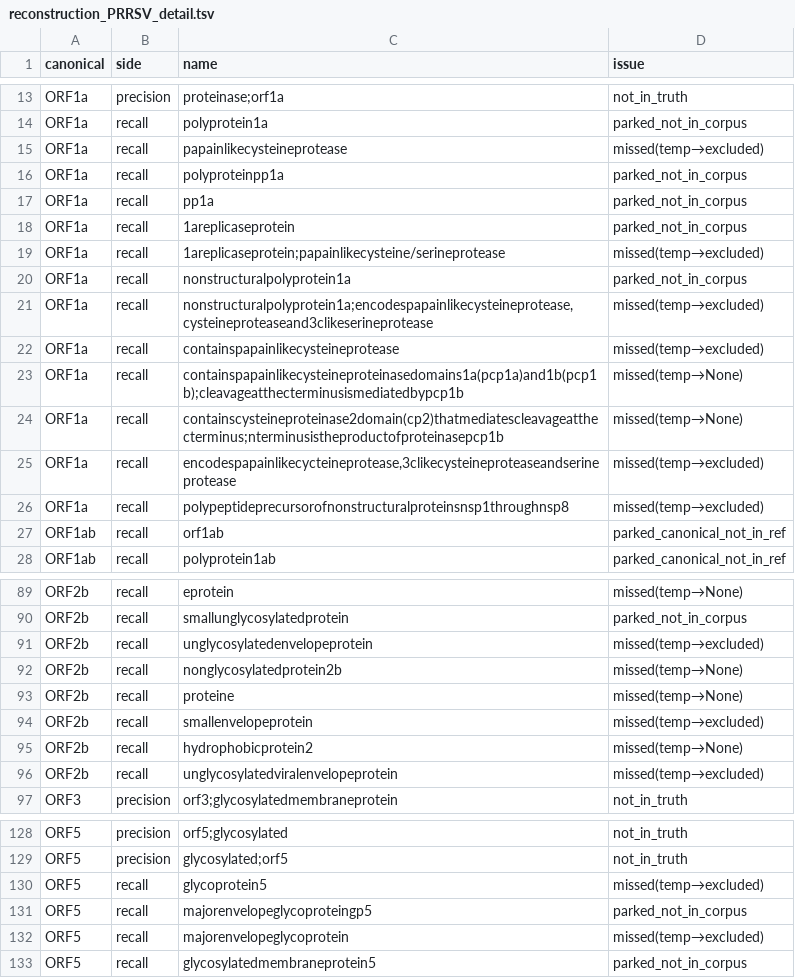
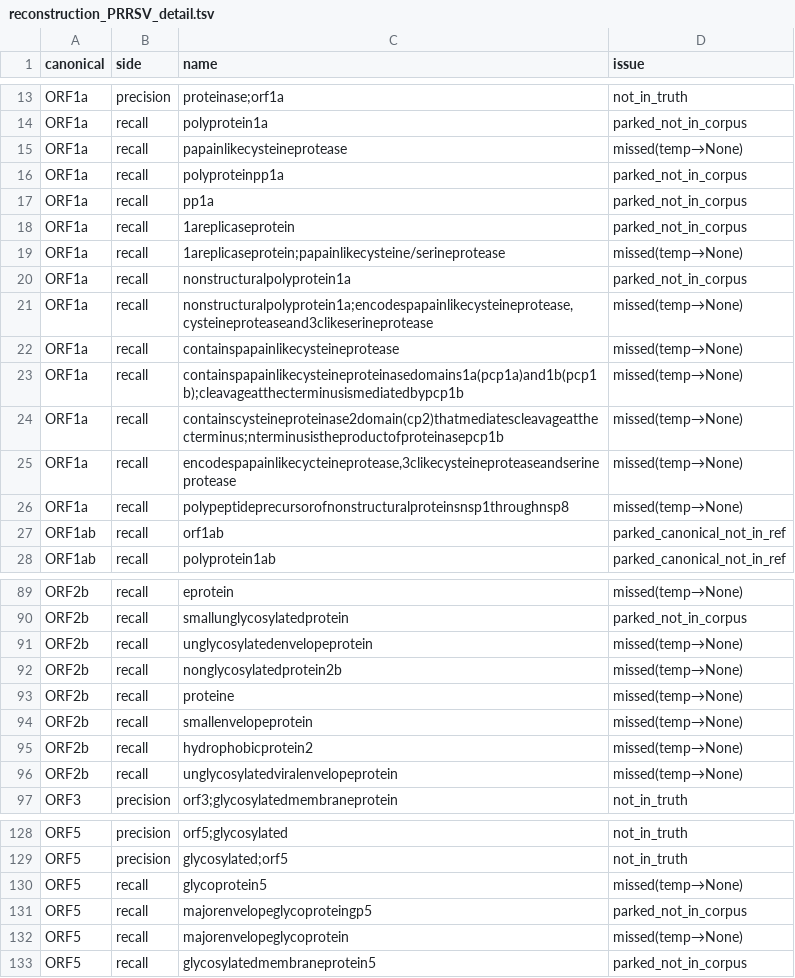
Before and after one commit to nhatminhhatesyou/viralift, a TSV file: app/validation/03_alias_suggestion/outputs/reconstruction_PRRSV_detail.tsv, drawn as a sheet; only a part is shown, gaps mark what is left out; the diff covers the shown part only.

```diff
--- a/app/validation/03_alias_suggestion/outputs/reconstruction_PRRSV_detail.tsv
+++ b/app/validation/03_alias_suggestion/outputs/reconstruction_PRRSV_detail.tsv
@@ -14,3 +14,3 @@ ORF1a	precision	proteinase;orf1a	not_in_truth
 ORF1a	recall	polyprotein1a	parked_not_in_corpus
-ORF1a	recall	papainlikecysteineprotease	missed(temp→excluded)
+ORF1a	recall	papainlikecysteineprotease	missed(temp→None)
 ORF1a	recall	polyproteinpp1a	parked_not_in_corpus
@@ -18,10 +18,10 @@ ORF1a	recall	pp1a	parked_not_in_corpus
 ORF1a	recall	1areplicaseprotein	parked_not_in_corpus
-ORF1a	recall	1areplicaseprotein;papainlikecysteine/serineprotease	missed(temp→excluded)
+ORF1a	recall	1areplicaseprotein;papainlikecysteine/serineprotease	missed(temp→None)
 ORF1a	recall	nonstructuralpolyprotein1a	parked_not_in_corpus
-ORF1a	recall	nonstructuralpolyprotein1a;encodespapainlikecysteineprotease,cysteineproteaseand3clikeserineprotease	missed(temp→excluded)
-ORF1a	recall	containspapainlikecysteineprotease	missed(temp→excluded)
+ORF1a	recall	nonstructuralpolyprotein1a;encodespapainlikecysteineprotease,cysteineproteaseand3clikeserineprotease	missed(temp→None)
+ORF1a	recall	containspapainlikecysteineprotease	missed(temp→None)
 ORF1a	recall	containspapainlikecysteineproteinasedomains1a(pcp1a)and1b(pcp1b);cleavageatthecterminusismediatedbypcp1b	missed(temp→None)
 ORF1a	recall	containscysteineproteinase2domain(cp2)thatmediatescleavageatthecterminus;nterminusistheproductofproteinasepcp1b	missed(temp→None)
-ORF1a	recall	encodespapainlikecycteineprotease,3clikecysteineproteaseandserineprotease	missed(temp→excluded)
-ORF1a	recall	polypeptideprecursorofnonstructuralproteinsnsp1throughnsp8	missed(temp→excluded)
+ORF1a	recall	encodespapainlikecycteineprotease,3clikecysteineproteaseandserineprotease	missed(temp→None)
+ORF1a	recall	polypeptideprecursorofnonstructuralproteinsnsp1throughnsp8	missed(temp→None)
 ORF1ab	recall	orf1ab	parked_canonical_not_in_ref
@@ -90,8 +90,8 @@ ORF2b	recall	eprotein	missed(temp→None)
 ORF2b	recall	smallunglycosylatedprotein	parked_not_in_corpus
-ORF2b	recall	unglycosylatedenvelopeprotein	missed(temp→excluded)
+ORF2b	recall	unglycosylatedenvelopeprotein	missed(temp→None)
 ORF2b	recall	nonglycosylatedprotein2b	missed(temp→None)
 ORF2b	recall	proteine	missed(temp→None)
-ORF2b	recall	smallenvelopeprotein	missed(temp→excluded)
+ORF2b	recall	smallenvelopeprotein	missed(temp→None)
 ORF2b	recall	hydrophobicprotein2	missed(temp→None)
-ORF2b	recall	unglycosylatedviralenvelopeprotein	missed(temp→excluded)
+ORF2b	recall	unglycosylatedviralenvelopeprotein	missed(temp→None)
 ORF3	precision	orf3;glycosylatedmembraneprotein	not_in_truth
@@ -129,5 +129,5 @@ ORF5	precision	orf5;glycosylated	not_in_truth
 ORF5	precision	glycosylated;orf5	not_in_truth
-ORF5	recall	glycoprotein5	missed(temp→excluded)
+ORF5	recall	glycoprotein5	missed(temp→None)
 ORF5	recall	majorenvelopeglycoproteingp5	parked_not_in_corpus
-ORF5	recall	majorenvelopeglycoprotein	missed(temp→excluded)
+ORF5	recall	majorenvelopeglycoprotein	missed(temp→None)
 ORF5	recall	glycosylatedmembraneprotein5	parked_not_in_corpus
```
Also changed, not shown: 32 edited cells elsewhere in this file, app/validation/03_alias_suggestion/outputs/reviewed_PRRSV.tsv, 5 other files.
